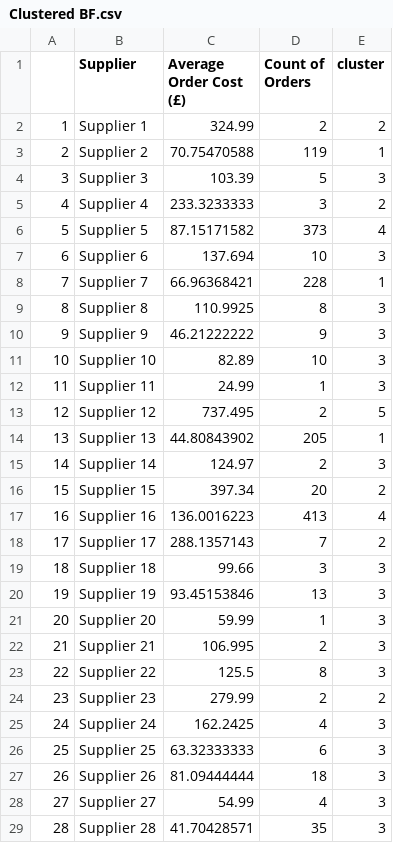
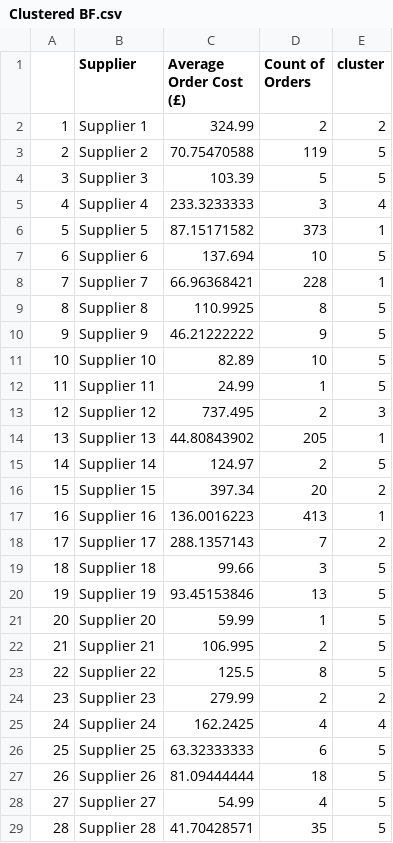
Before and after one commit to ashrainbow/Data-Fellowship, a CSV file: Clustering/Black Friday Clustering/All Clustering/Clustered BF.csv, drawn as a sheet; only a part is shown; the diff covers the shown part only.

Commit message:
updating post clustering feedback.

```diff
--- a/Clustering/Black Friday Clustering/All Clustering/Clustered BF.csv
+++ b/Clustering/Black Friday Clustering/All Clustering/Clustered BF.csv
@@ -2,28 +2,28 @@
 "1","Supplier 1",324.99,2,"2"
-"2","Supplier 2",70.75470588,119,"1"
-"3","Supplier 3",103.39,5,"3"
-"4","Supplier 4",233.3233333,3,"2"
-"5","Supplier 5",87.15171582,373,"4"
-"6","Supplier 6",137.694,10,"3"
+"2","Supplier 2",70.75470588,119,"5"
+"3","Supplier 3",103.39,5,"5"
+"4","Supplier 4",233.3233333,3,"4"
+"5","Supplier 5",87.15171582,373,"1"
+"6","Supplier 6",137.694,10,"5"
 "7","Supplier 7",66.96368421,228,"1"
-"8","Supplier 8",110.9925,8,"3"
-"9","Supplier 9",46.21222222,9,"3"
-"10","Supplier 10",82.89,10,"3"
-"11","Supplier 11",24.99,1,"3"
-"12","Supplier 12",737.495,2,"5"
+"8","Supplier 8",110.9925,8,"5"
+"9","Supplier 9",46.21222222,9,"5"
+"10","Supplier 10",82.89,10,"5"
+"11","Supplier 11",24.99,1,"5"
+"12","Supplier 12",737.495,2,"3"
 "13","Supplier 13",44.80843902,205,"1"
-"14","Supplier 14",124.97,2,"3"
+"14","Supplier 14",124.97,2,"5"
 "15","Supplier 15",397.34,20,"2"
-"16","Supplier 16",136.0016223,413,"4"
+"16","Supplier 16",136.0016223,413,"1"
 "17","Supplier 17",288.1357143,7,"2"
-"18","Supplier 18",99.66,3,"3"
-"19","Supplier 19",93.45153846,13,"3"
-"20","Supplier 20",59.99,1,"3"
-"21","Supplier 21",106.995,2,"3"
-"22","Supplier 22",125.5,8,"3"
+"18","Supplier 18",99.66,3,"5"
+"19","Supplier 19",93.45153846,13,"5"
+"20","Supplier 20",59.99,1,"5"
+"21","Supplier 21",106.995,2,"5"
+"22","Supplier 22",125.5,8,"5"
 "23","Supplier 23",279.99,2,"2"
-"24","Supplier 24",162.2425,4,"3"
-"25","Supplier 25",63.32333333,6,"3"
-"26","Supplier 26",81.09444444,18,"3"
-"27","Supplier 27",54.99,4,"3"
-"28","Supplier 28",41.70428571,35,"3"
+"24","Supplier 24",162.2425,4,"4"
+"25","Supplier 25",63.32333333,6,"5"
+"26","Supplier 26",81.09444444,18,"5"
+"27","Supplier 27",54.99,4,"5"
+"28","Supplier 28",41.70428571,35,"5"
```
Also changed, not shown: 9 edited cells elsewhere in this file, 4 other files.
